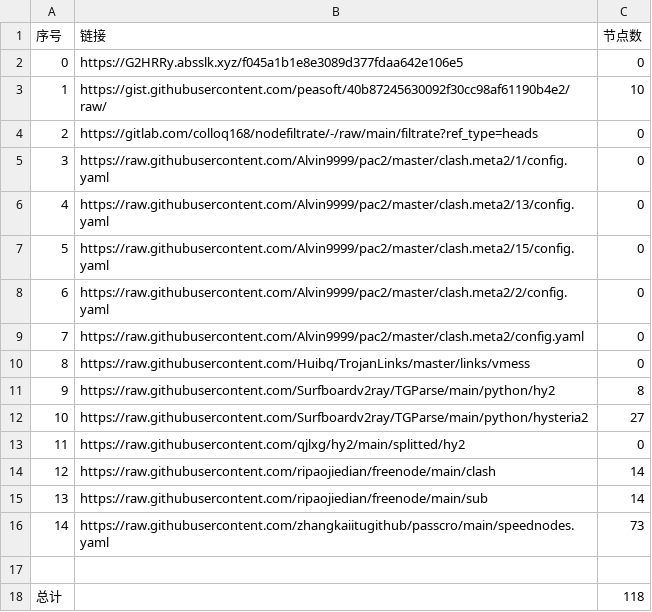
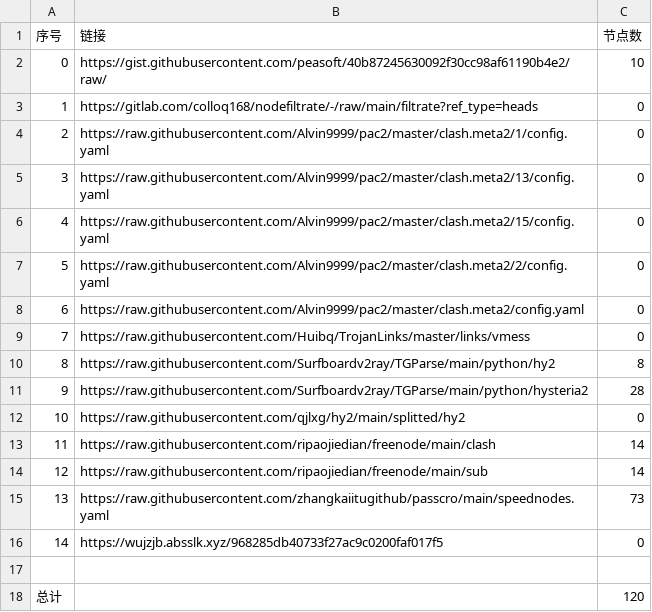
Before and after one commit to 2-civilization/NoMoreWalls, a CSV file: list_result.csv, drawn as a sheet; removed rows and columns are numbered as before the commit, all else as after; the diff names each change by its address in the sheet, - before the commit and + after, or states it on an @@ line.

```diff
--- a/list_result.csv
+++ b/list_result.csv
-row 2: 0 | https://G2HRRy.absslk.xyz/f045a1b1e8e3089d377fdaa642e106e5 | 0
@@ column A (序号) renumbered between rows 2 and 15 @@
-C11 (节点数): 27
+C11 (节点数): 28
+row 16: 14 | https://wujzjb.absslk.xyz/968285db40733f27ac9c0200faf017f5 | 0
-C18 (节点数): 118
+C18 (节点数): 120
```
Also changed, not shown: 6 other files.
